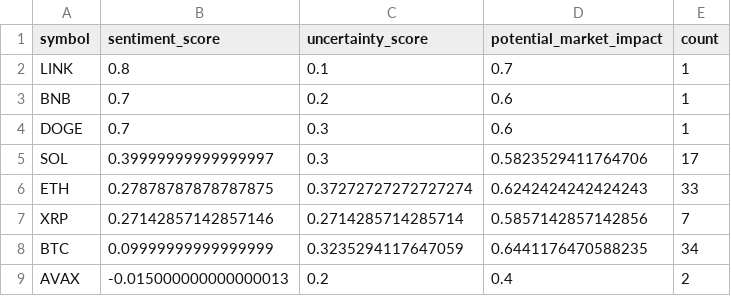
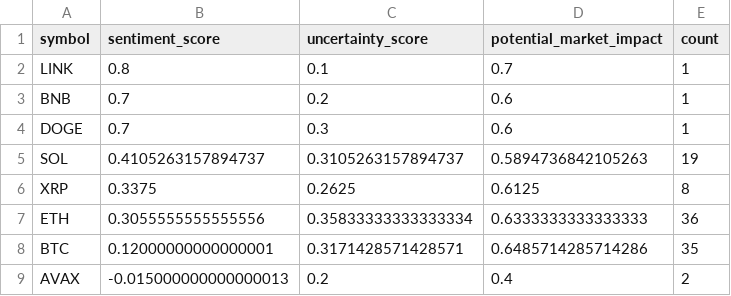
Before and after one commit to vd1371/vd1371.github.io, a CSV file: data/projects/recent_sentiment.csv, drawn as a sheet.

Commit message:
Update sentiment analysis

```diff
--- a/data/projects/recent_sentiment.csv
+++ b/data/projects/recent_sentiment.csv
@@ -4,6 +4,6 @@ BNB,0.7,0.2,0.6,1
 DOGE,0.7,0.3,0.6,1
-SOL,0.39999999999999997,0.3,0.5823529411764706,17
-ETH,0.27878787878787875,0.37272727272727274,0.6242424242424243,33
-XRP,0.27142857142857146,0.2714285714285714,0.5857142857142856,7
-BTC,0.09999999999999999,0.3235294117647059,0.6441176470588235,34
+SOL,0.4105263157894737,0.3105263157894737,0.5894736842105263,19
+XRP,0.3375,0.2625,0.6125,8
+ETH,0.3055555555555556,0.35833333333333334,0.6333333333333333,36
+BTC,0.12000000000000001,0.3171428571428571,0.6485714285714286,35
 AVAX,-0.015000000000000013,0.2,0.4,2
```
Also changed, not shown: 1 other file.
